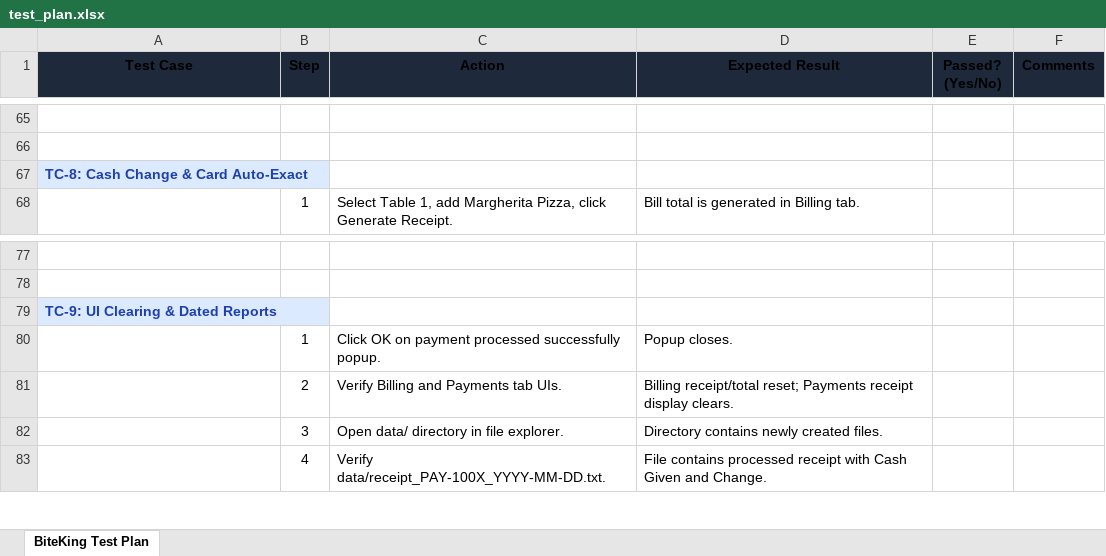
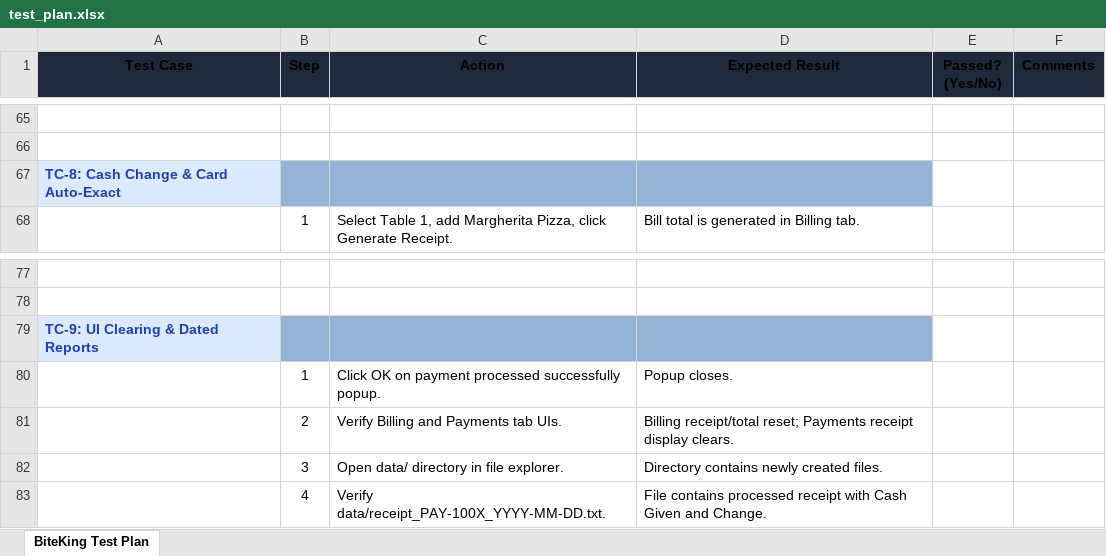
Before and after one commit to Alhan007bts/Restaurant-Billing-Project, an Excel workbook: docs/test_plan.xlsx, sheet BiteKing Test Plan, drawn as a sheet; only a part is shown, gaps mark what is left out; values as stored, in another font and other column widths than the file's, no borders; the diff names each change by its address in the sheet, - before the commit and + after, or states it on an @@ line.

Commit message:
docs: update test plan scenarios and expected outcomes

```diff
--- a/docs/test_plan.xlsx (sheet BiteKing Test Plan)
+++ b/docs/test_plan.xlsx (sheet BiteKing Test Plan)
-B67:D67 fill: none
+B67:D67 fill: #95B3D7
-B79:D79 fill: none
+B79:D79 fill: #95B3D7
```
